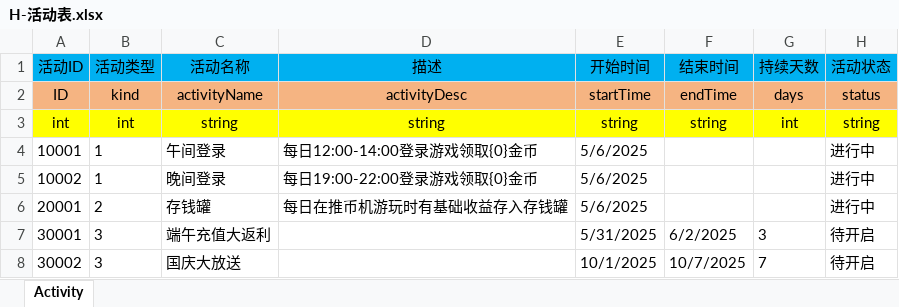
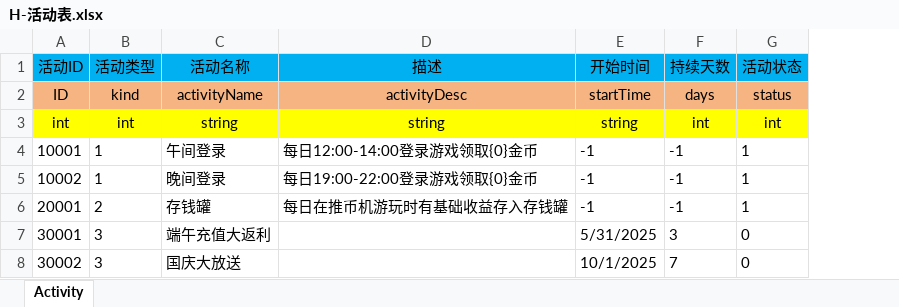
Before and after one commit to FelingOD/Slot-Monitor, an Excel workbook: 00文审机数值/H-活动表.xlsx, sheet Activity, drawn as a sheet; values as stored, in another font and other column widths than the file's, no borders; removed rows and columns are numbered as before the commit, all else as after; the diff names each change by its address in the sheet, - before the commit and + after, or states it on an @@ line.

```diff
--- a/00文审机数值/H-活动表.xlsx (sheet Activity)
+++ b/00文审机数值/H-活动表.xlsx (sheet Activity)
-column F (结束时间), rows 2-8: endTime | string |  |  |  | 6/2/2025 | 10/7/2025
-G3 (活动状态): string
+G3 (活动状态): int
-E4:E6 (开始时间): 5/6/2025
+E4:E6 (开始时间): -1
-F4:F6 (持续天数): (empty)
+F4:F6 (持续天数): -1
-G4:G6 (活动状态): 进行中
+G4:G6 (活动状态): 1
-G7:G8 (活动状态): 待开启
+G7:G8 (活动状态): 0
```
Also changed, not shown: 00文审机数值/D-道具表.xlsx, 00文审机数值/Q-签到表.xlsx, 3 other files.
